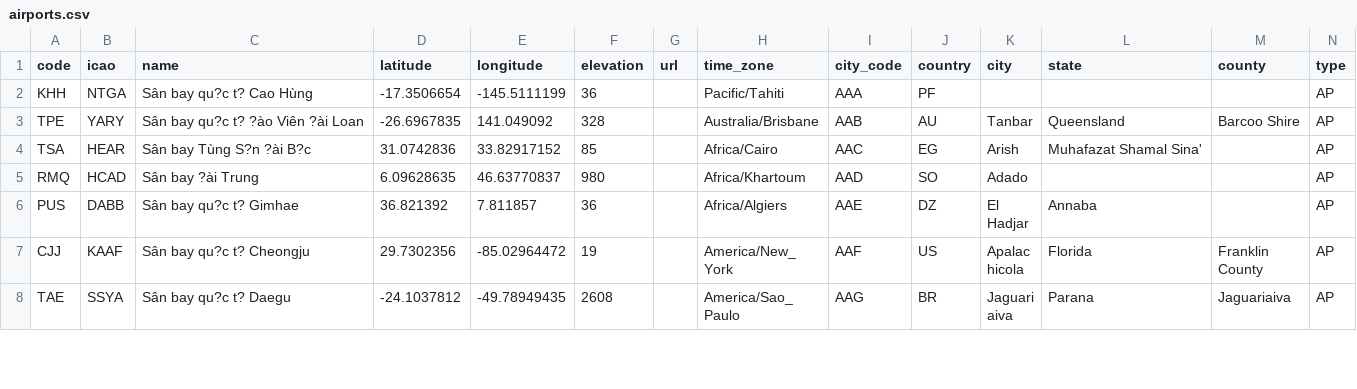
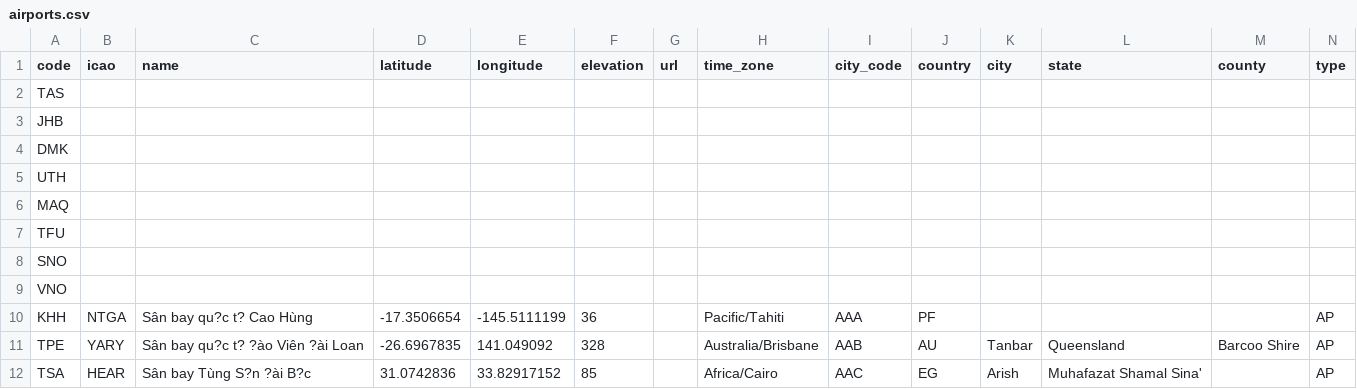
Before and after one commit to vutruong0412/airport, a CSV file: airports.csv, drawn as a sheet; only a part is shown; the shorter side is filled out with more unchanged rows.

Commit message:
ok

```diff
--- a/airports.csv
+++ b/airports.csv
@@ -1,2 +1,10 @@
 code,icao,name,latitude,longitude,elevation,url,time_zone,city_code,country,city,state,county,type
+TAS,,,,,,,,,,,,,
+JHB,,,,,,,,,,,,,
+DMK,,,,,,,,,,,,,
+UTH,,,,,,,,,,,,,
+MAQ,,,,,,,,,,,,,
+TFU,,,,,,,,,,,,,
+SNO,,,,,,,,,,,,,
+VNO,,,,,,,,,,,,,
 KHH,NTGA,Sân bay qu?c t? Cao Hùng,-17.3506654,-145.5111199,36,,Pacific/Tahiti,AAA,PF,,,,AP
```
